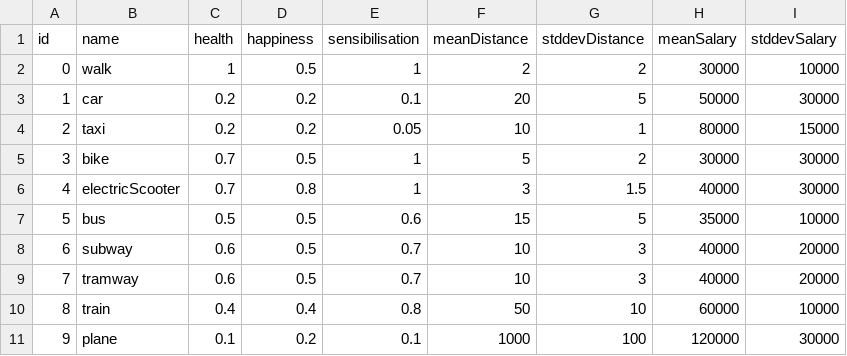
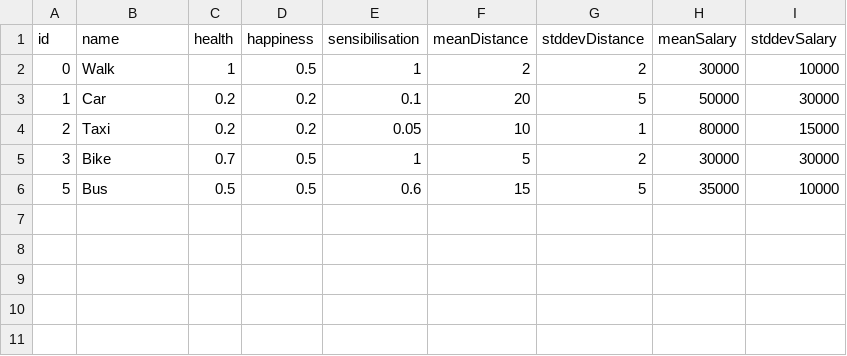
Before and after one commit to Mariusfaitducode/EcoQuestXR, a CSV file: Assets/Resources/Csv/transportPonderations.csv, drawn as a sheet.

```diff
--- a/Assets/Resources/Csv/transportPonderations.csv
+++ b/Assets/Resources/Csv/transportPonderations.csv
@@ -1,11 +1,6 @@
 id,name,health,happiness,sensibilisation,meanDistance,stddevDistance,meanSalary,stddevSalary
-0,walk,1,0.5,1,2,2,30000,10000
-1,car,0.2,0.2,0.1,20,5,50000,30000
-2,taxi,0.2,0.2,0.05,10,1,80000,15000
-3,bike,0.7,0.5,1,5,2,30000,30000
-4,electricScooter,0.7,0.8,1,3,1.5,40000,30000
-5,bus,0.5,0.5,0.6,15,5,35000,10000
-6,subway,0.6,0.5,0.7,10,3,40000,20000
-7,tramway,0.6,0.5,0.7,10,3,40000,20000
-8,train,0.4,0.4,0.8,50,10,60000,10000
-9,plane,0.1,0.2,0.1,1000,100,120000,30000
+0,Walk,1,0.5,1,2,2,30000,10000
+1,Car,0.2,0.2,0.1,20,5,50000,30000
+2,Taxi,0.2,0.2,0.05,10,1,80000,15000
+3,Bike,0.7,0.5,1,5,2,30000,30000
+5,Bus,0.5,0.5,0.6,15,5,35000,10000
```
Also changed, not shown: 10 other files.
